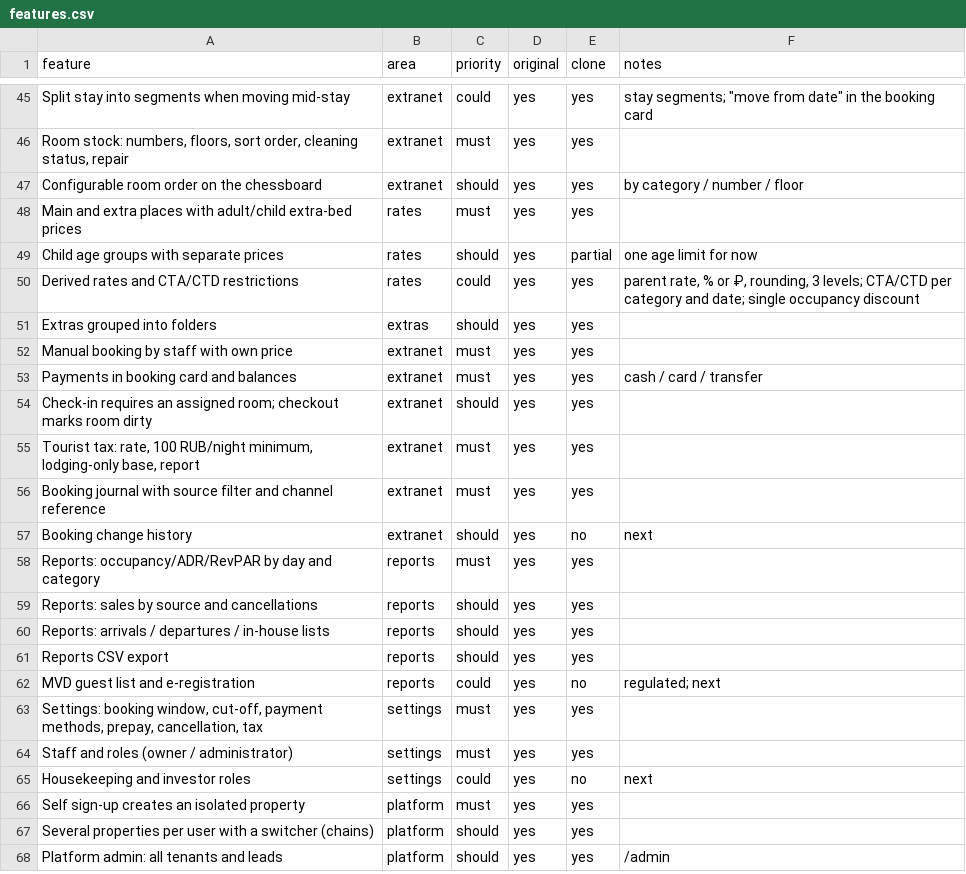
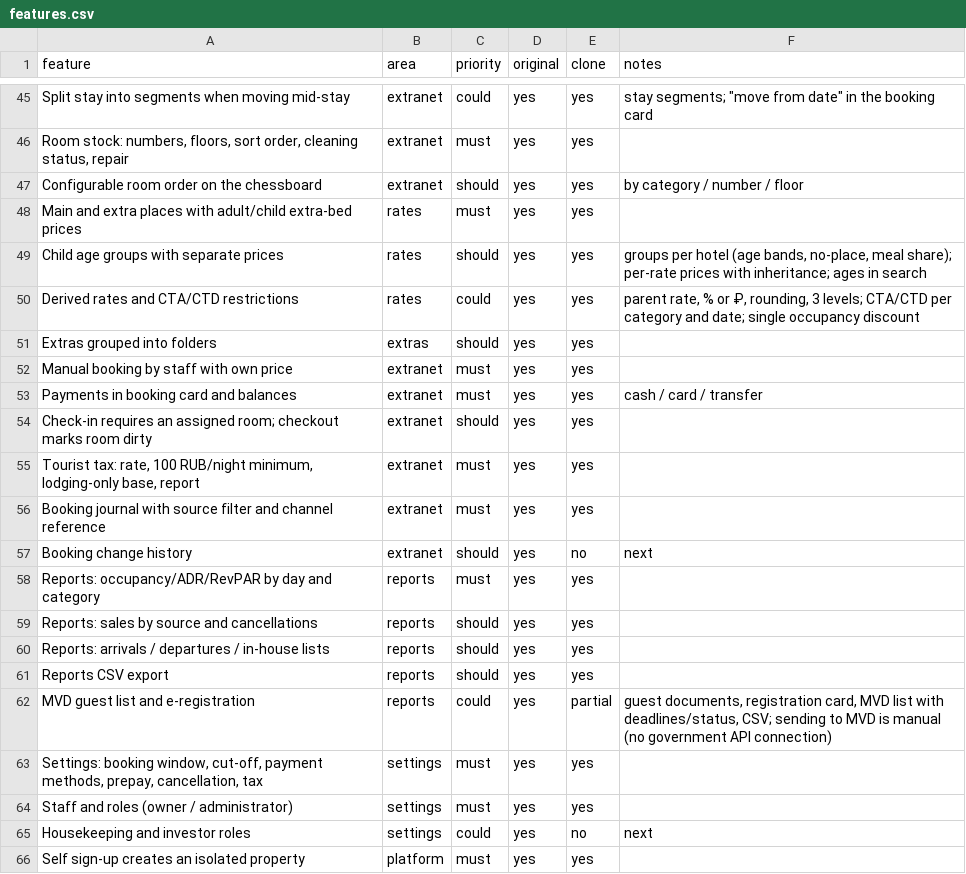
Before and after one commit to SenArs1/Tl27, a CSV file: replica/features.csv, drawn as a sheet; only a part is shown, gaps mark what is left out; the shorter side is filled out with more unchanged rows.

```diff
--- a/replica/features.csv
+++ b/replica/features.csv
@@ -48,3 +48,3 @@ Configurable room order on the chessboard,extranet,should,yes,yes,by category /
 Main and extra places with adult/child extra-bed prices,rates,must,yes,yes,
-Child age groups with separate prices,rates,should,yes,partial,one age limit for now
+Child age groups with separate prices,rates,should,yes,yes,"groups per hotel (age bands, no-place, meal share); per-rate prices with inheritance; ages in search"
 Derived rates and CTA/CTD restrictions,rates,could,yes,yes,"parent rate, % or ₽, rounding, 3 levels; CTA/CTD per category and date; single occupancy discount"
@@ -61,3 +61,3 @@ Reports: arrivals / departures / in-house lists,reports,should,yes,yes,
 Reports CSV export,reports,should,yes,yes,
-MVD guest list and e-registration,reports,could,yes,no,regulated; next
+MVD guest list and e-registration,reports,could,yes,partial,"guest documents, registration card, MVD list with deadlines/status, CSV; sending to MVD is manual (no government API connection)"
 "Settings: booking window, cut-off, payment methods, prepay, cancellation, tax",settings,must,yes,yes,
```
Also changed, not shown: 30 other files.
